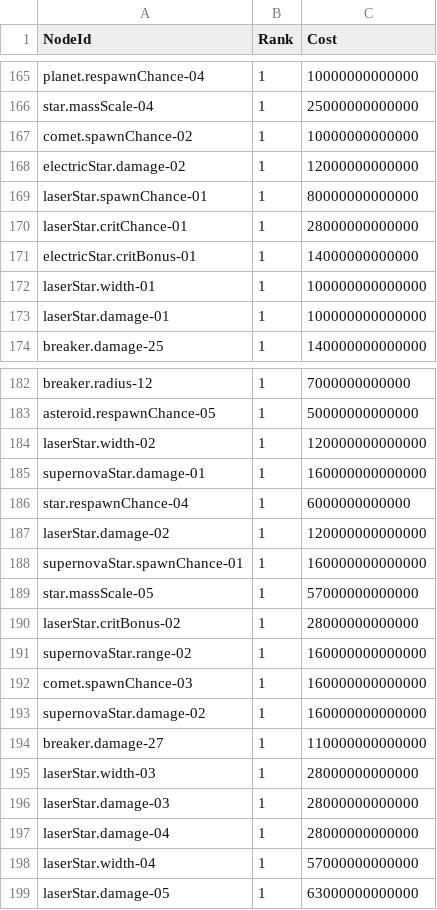
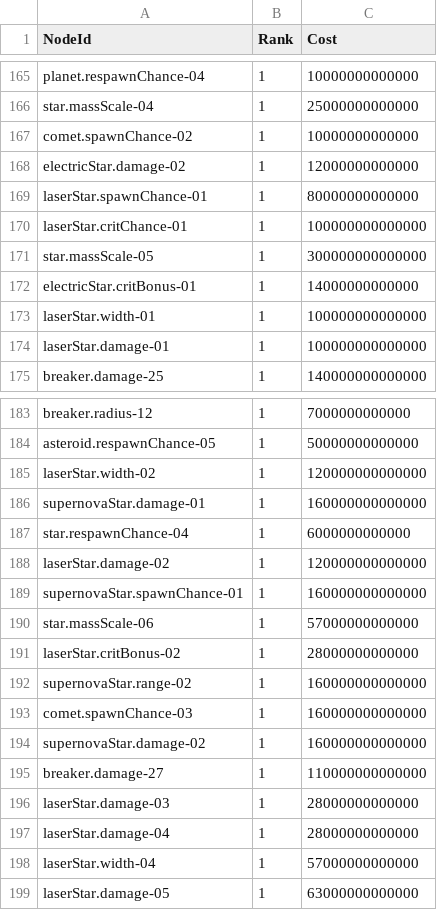
Before and after one commit to 123456789qwaszx/Feed-A-Blackhole-Client, a CSV file: Assets/Data/NodeTable/NodeCost.csv, drawn as a sheet; only a part is shown, gaps mark what is left out.

```diff
--- a/Assets/Data/NodeTable/NodeCost.csv
+++ b/Assets/Data/NodeTable/NodeCost.csv
@@ -169,3 +169,4 @@ electricStar.damage-02,1,12000000000000
 laserStar.spawnChance-01,1,80000000000000
-laserStar.critChance-01,1,28000000000000
+laserStar.critChance-01,1,100000000000000
+star.massScale-05,1,300000000000000
 electricStar.critBonus-01,1,14000000000000
@@ -188,3 +189,3 @@ laserStar.damage-02,1,120000000000000
 supernovaStar.spawnChance-01,1,160000000000000
-star.massScale-05,1,57000000000000
+star.massScale-06,1,57000000000000
 laserStar.critBonus-02,1,28000000000000
@@ -194,3 +195,2 @@ supernovaStar.damage-02,1,160000000000000
 breaker.damage-27,1,110000000000000
-laserStar.width-03,1,28000000000000
 laserStar.damage-03,1,28000000000000
```
Also changed, not shown: Assets/Data/NodeTable/NodeEffects.csv, 8 other files.
